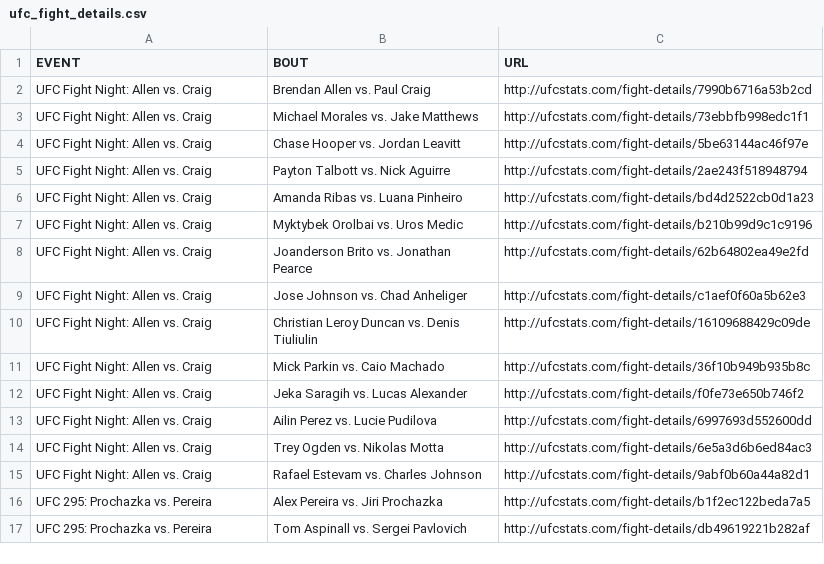
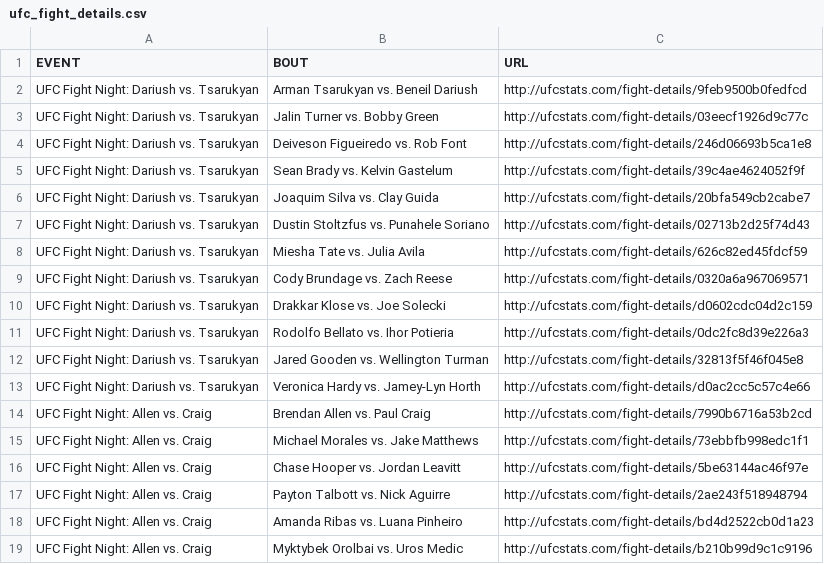
Before and after one commit to rajdesai1/UFC-Stats-Scrap, a CSV file: ufc_fight_details.csv, drawn as a sheet; only a part is shown; the shorter side is filled out with more unchanged rows.

Commit message:
2023-12-03 data refresh

```diff
--- a/ufc_fight_details.csv
+++ b/ufc_fight_details.csv
@@ -1,2 +1,14 @@
 EVENT,BOUT,URL
+UFC Fight Night: Dariush vs. Tsarukyan,Arman Tsarukyan vs. Beneil Dariush,http://ufcstats.com/fight-details/9feb9500b0fedfcd
+UFC Fight Night: Dariush vs. Tsarukyan,Jalin Turner vs. Bobby Green,http://ufcstats.com/fight-details/03eecf1926d9c77c
+UFC Fight Night: Dariush vs. Tsarukyan,Deiveson Figueiredo vs. Rob Font,http://ufcstats.com/fight-details/246d06693b5ca1e8
+UFC Fight Night: Dariush vs. Tsarukyan,Sean Brady vs. Kelvin Gastelum,http://ufcstats.com/fight-details/39c4ae4624052f9f
+UFC Fight Night: Dariush vs. Tsarukyan,Joaquim Silva vs. Clay Guida,http://ufcstats.com/fight-details/20bfa549cb2cabe7
+UFC Fight Night: Dariush vs. Tsarukyan,Dustin Stoltzfus vs. Punahele Soriano,http://ufcstats.com/fight-details/02713b2d25f74d43
+UFC Fight Night: Dariush vs. Tsarukyan,Miesha Tate vs. Julia Avila,http://ufcstats.com/fight-details/626c82ed45fdcf59
+UFC Fight Night: Dariush vs. Tsarukyan,Cody Brundage vs. Zach Reese,http://ufcstats.com/fight-details/0320a6a967069571
+UFC Fight Night: Dariush vs. Tsarukyan,Drakkar Klose vs. Joe Solecki,http://ufcstats.com/fight-details/d0602cdc04d2c159
+UFC Fight Night: Dariush vs. Tsarukyan,Rodolfo Bellato vs. Ihor Potieria,http://ufcstats.com/fight-details/0dc2fc8d39e226a3
+UFC Fight Night: Dariush vs. Tsarukyan,Jared Gooden vs. Wellington Turman,http://ufcstats.com/fight-details/32813f5f46f045e8
+UFC Fight Night: Dariush vs. Tsarukyan,Veronica Hardy vs. Jamey-Lyn Horth,http://ufcstats.com/fight-details/d0ac2cc5c57c4e66
 UFC Fight Night: Allen vs. Craig,Brendan Allen vs. Paul Craig,http://ufcstats.com/fight-details/7990b6716a53b2cd
```
Also changed, not shown: ufc_event_details.csv, 1 other file.
